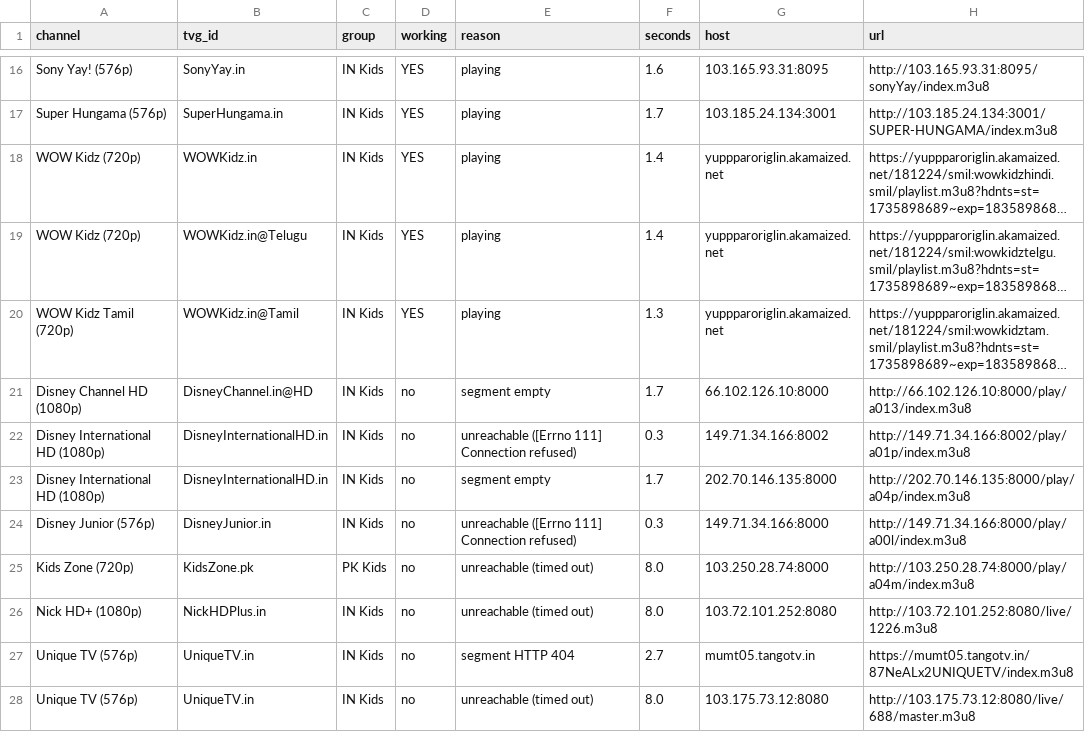
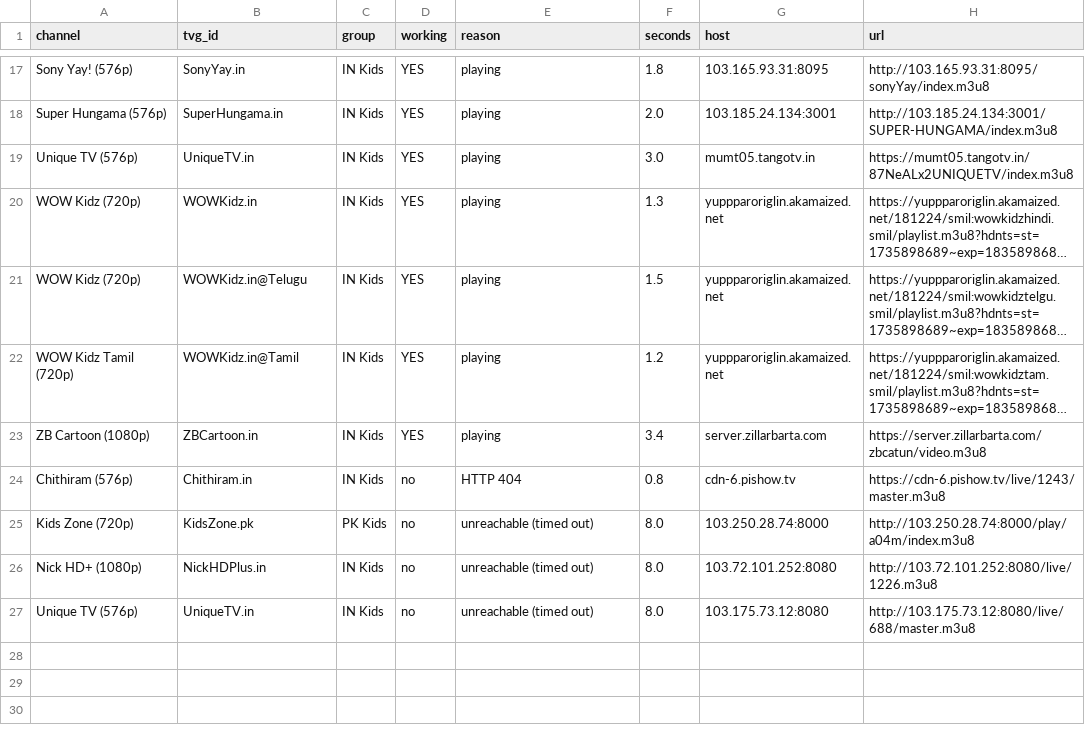
Before and after one commit to Inam321/iptv, a CSV file: reports/kids-report.csv, drawn as a sheet; only a part is shown, gaps mark what is left out; long unchanged cells end in …; removed rows and columns are numbered as before the commit, all else as after; the diff covers the shown part only; the diff names each change by its address in the sheet, - before the commit and + after, or states it on an @@ line.

```diff
--- a/reports/kids-report.csv
+++ b/reports/kids-report.csv
-F17 (seconds): 1.6
+F17 (seconds): 1.8
-F18 (seconds): 1.7
+F18 (seconds): 2.0
+row 19: Unique TV (576p) | UniqueTV.in | IN Kids | YES | playing | 3.0 | mumt05.tangotv.in | https://mumt05.tangotv.in/87NeALx2UNIQUETV/index.m3u8
-F20 (seconds): 1.4
+F20 (seconds): 1.3
-F21 (seconds): 1.4
+F21 (seconds): 1.5
-F22 (seconds): 1.3
+F22 (seconds): 1.2
-row 21: Disney Channel HD (1080p) | DisneyChannel.in@HD | IN Kids | no | segment empty | 1.7 | 66.102.126.10:8000 | http://66.102.126.10:8000/play/a013/index.m3u8
-row 22: Disney International HD (1080p) | DisneyInternationalHD.in | IN Kids | no | unreachable ([Errno 111] Connection refused) | 0.3 | 149.71.34.166:8002 | http://149.71.34.166:8002/play/a01p/index.m3u8
-row 23: Disney International HD (1080p) | DisneyInternationalHD.in | IN Kids | no | segment empty | 1.7 | 202.70.146.135:8000 | http://202.70.146.135:8000/play/a04p/index.m3u8
-row 24: Disney Junior (576p) | DisneyJunior.in | IN Kids | no | unreachable ([Errno 111] Connection refused) | 0.3 | 149.71.34.166:8000 | http://149.71.34.166:8000/play/a00l/index.m3u8
+row 23: ZB Cartoon (1080p) | ZBCartoon.in | IN Kids | YES | playing | 3.4 | server.zillarbarta.com | https://server.zillarbarta.com/zbcatun/video.m3u8
+row 24: Chithiram (576p) | Chithiram.in | IN Kids | no | HTTP 404 | 0.8 | cdn-6.pishow.tv | https://cdn-6.pishow.tv/live/1243/master.m3u8
-row 27: Unique TV (576p) | UniqueTV.in | IN Kids | no | segment HTTP 404 | 2.7 | mumt05.tangotv.in | https://mumt05.tangotv.in/87NeALx2UNIQUETV/index.m3u8
```
Also changed, not shown: 2 added rows, 2 removed rows and 16 edited cells elsewhere in this file, reports/entertainment-report.csv, reports/movies-report.csv, 14 other files.
